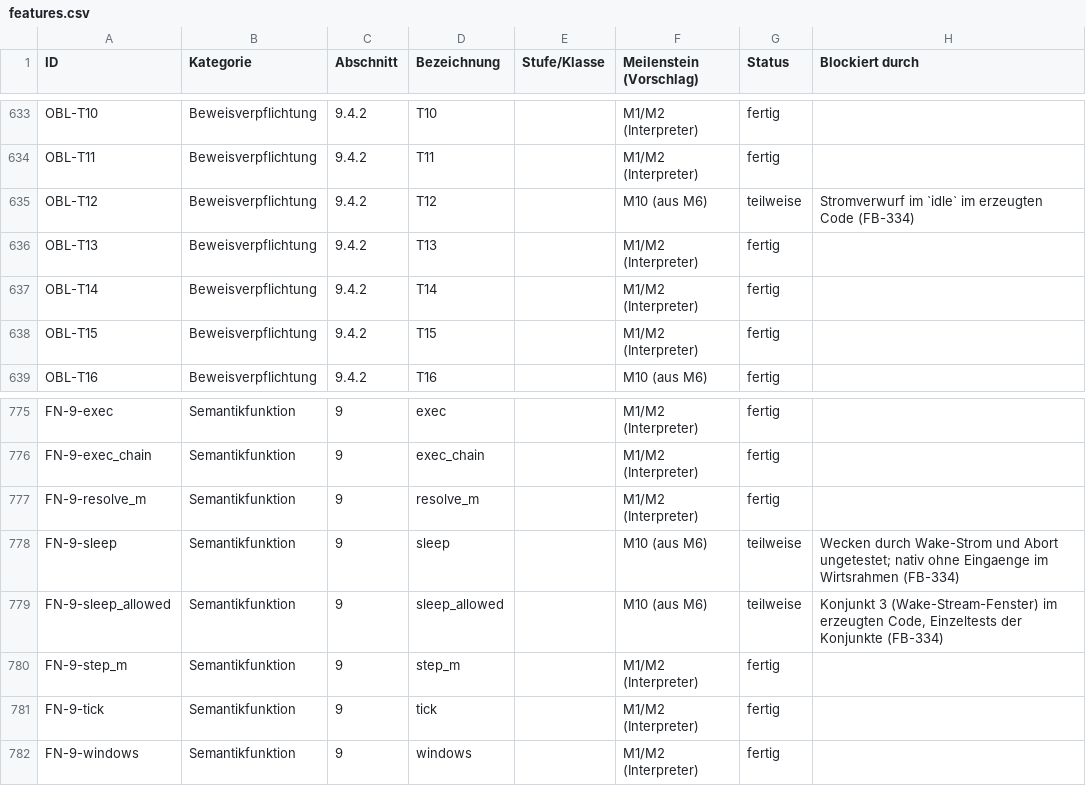
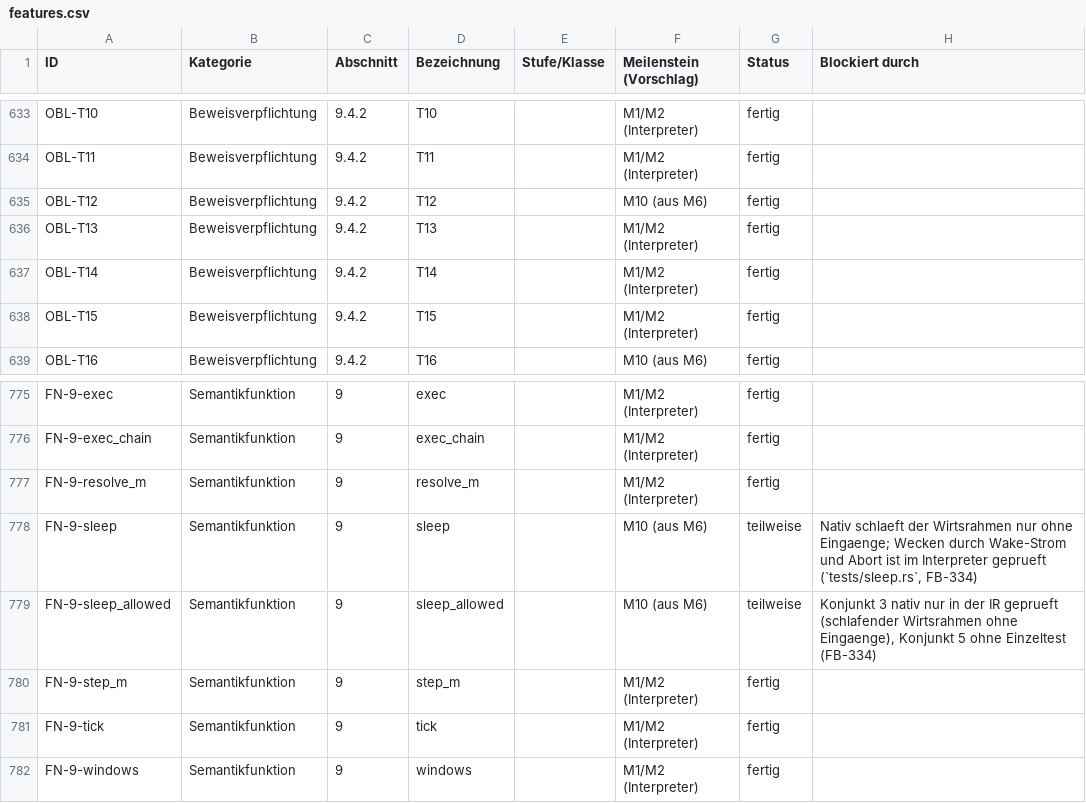
Before and after one commit to mannomannX/takt, a CSV file: plan/features.csv, drawn as a sheet; only a part is shown, gaps mark what is left out.

```diff
--- a/plan/features.csv
+++ b/plan/features.csv
@@ -634,3 +634,3 @@ OBL-T10,Beweisverpflichtung,9.4.2,T10,,M1/M2 (Interpreter),fertig,
 OBL-T11,Beweisverpflichtung,9.4.2,T11,,M1/M2 (Interpreter),fertig,
-OBL-T12,Beweisverpflichtung,9.4.2,T12,,M10 (aus M6),teilweise,Stromverwurf im `idle` im erzeugten Code (FB-334)
+OBL-T12,Beweisverpflichtung,9.4.2,T12,,M10 (aus M6),fertig,
 OBL-T13,Beweisverpflichtung,9.4.2,T13,,M1/M2 (Interpreter),fertig,
@@ -777,4 +777,4 @@ FN-9-exec_chain,Semantikfunktion,9,exec_chain,,M1/M2 (Interpreter),fertig,
 FN-9-resolve_m,Semantikfunktion,9,resolve_m,,M1/M2 (Interpreter),fertig,
-FN-9-sleep,Semantikfunktion,9,sleep,,M10 (aus M6),teilweise,Wecken durch Wake-Strom und Abort ungetestet; nativ ohne Eingaenge im Wirtsrahmen (FB-334)
-FN-9-sleep_allowed,Semantikfunktion,9,sleep_allowed,,M10 (aus M6),teilweise,"Konjunkt 3 (Wake-Stream-Fenster) im erzeugten Code, Einzeltests der Konjunkte (FB-334)"
+FN-9-sleep,Semantikfunktion,9,sleep,,M10 (aus M6),teilweise,"Nativ schlaeft der Wirtsrahmen nur ohne Eingaenge; Wecken durch Wake-Strom und Abort ist im Interpreter geprueft (`tests/sleep.rs`, FB-334)"
+FN-9-sleep_allowed,Semantikfunktion,9,sleep_allowed,,M10 (aus M6),teilweise,"Konjunkt 3 nativ nur in der IR geprueft (schlafender Wirtsrahmen ohne Eingaenge), Konjunkt 5 ohne Einzeltest (FB-334)"
 FN-9-step_m,Semantikfunktion,9,step_m,,M1/M2 (Interpreter),fertig,
```
Also changed, not shown: plan/feedback.csv, 16 other files.
